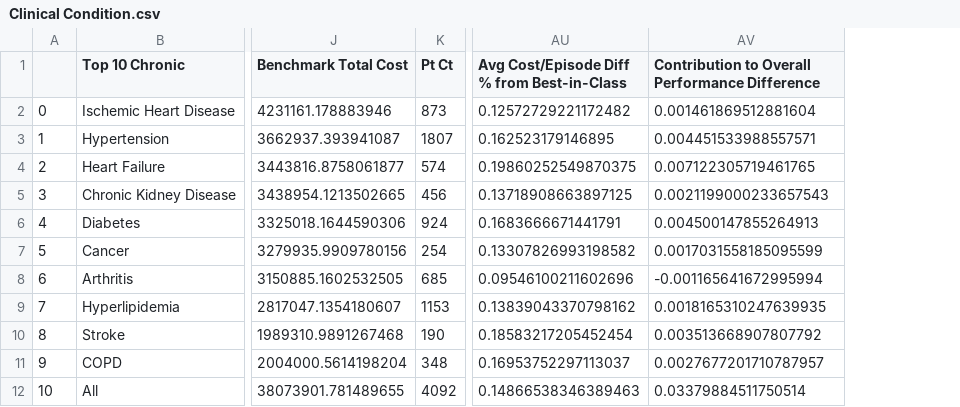
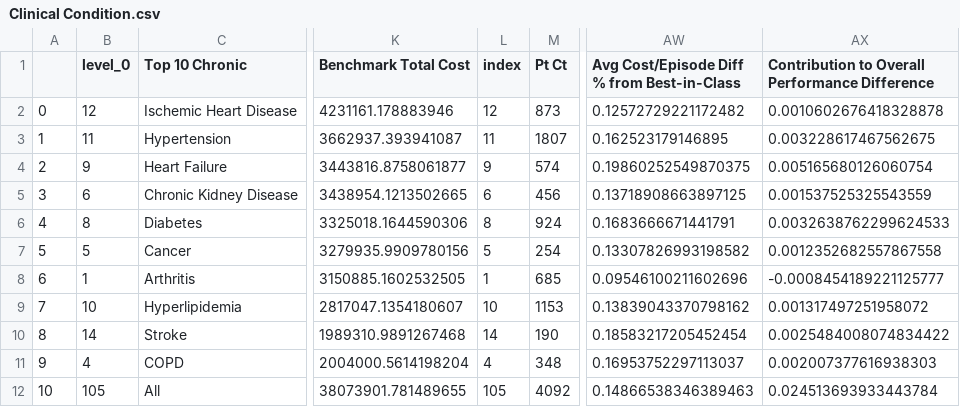
Before and after one commit to OHL-tmp/VBP-report-payer-demo, a CSV file: Clinical Condition.csv, drawn as a sheet; only a part is shown, gaps mark what is left out; addresses are those after the commit; the diff names each change by its address in the sheet, - before the commit and + after, or states it on an @@ line.

```diff
--- a/Clinical Condition.csv
+++ b/Clinical Condition.csv
+column B (level_0), rows 2-12: 12 | 11 | 9 | 6 | 8 | 5 | 1 | 10 | 14 | 4 | 105
+column L (index), rows 2-12: 12 | 11 | 9 | 6 | 8 | 5 | 1 | 10 | 14 | 4 | 105
-AX2: 0.001461869512881604
+AX2: 0.0010602676418328878
-AX3: 0.004451533988557571
+AX3: 0.003228617467562675
-AX4: 0.007122305719461765
+AX4: 0.005165680126060754
-AX5: 0.0021199000233657543
+AX5: 0.001537525325543559
-AX6: 0.004500147855264913
+AX6: 0.0032638762299624533
-AX7: 0.0017031558185095599
+AX7: 0.0012352682557867558
-AX8: -0.001165641672995994
+AX8: -0.0008454189221125777
-AX9: 0.0018165310247639935
+AX9: 0.001317497251958072
-AX10: 0.003513668907807792
+AX10: 0.0025484008074834422
-AX11: 0.0027677201710787957
+AX11: 0.002007377616938303
-AX12: 0.03379884511750514
+AX12: 0.024513693933443784
```
Also changed, not shown: Managing Physician Specialty.csv, Managing Physician.csv, 6 other files.
